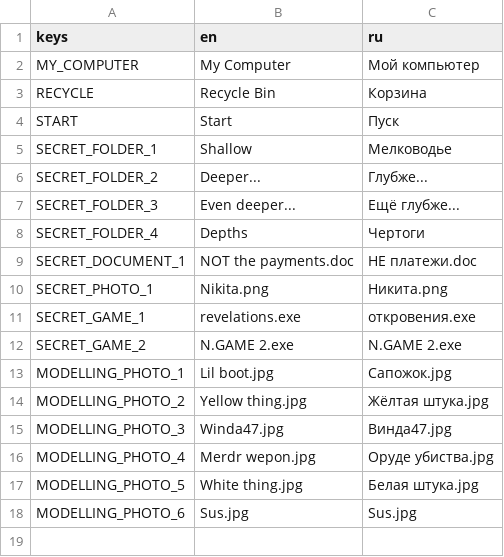
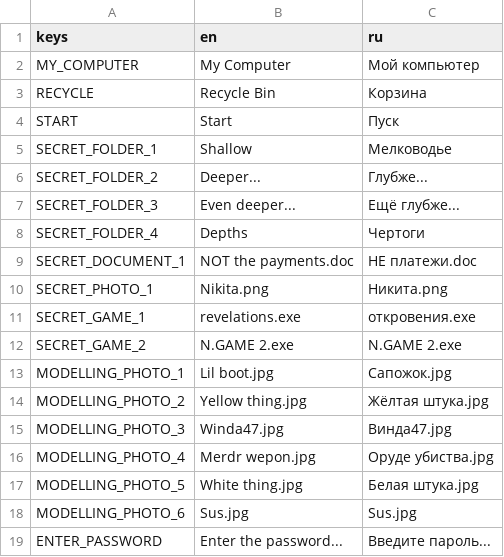
Before and after one commit to zana4ka/Plastelin, a CSV file: UI/Common/Fonts/Ludum57_Plastelin.csv, drawn as a sheet.

```diff
--- a/UI/Common/Fonts/Ludum57_Plastelin.csv
+++ b/UI/Common/Fonts/Ludum57_Plastelin.csv
@@ -18 +18,2 @@ MODELLING_PHOTO_5,White thing.jpg,Белая штука.jpg
 MODELLING_PHOTO_6,Sus.jpg,Sus.jpg
+ENTER_PASSWORD,Enter the password...,Введите пароль...
```
Also changed, not shown: 48 other files.
